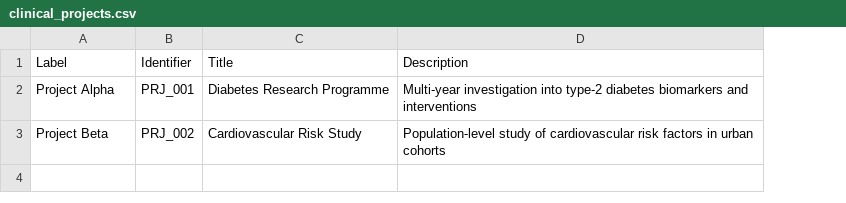
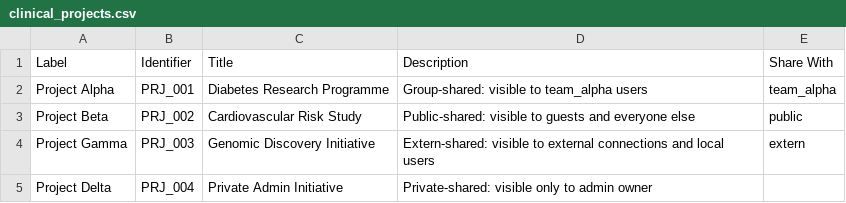
Before and after one commit to franskloet/fairgraph-runtime, a CSV file: data/clinical_projects.csv, drawn as a sheet; the diff names each change by its address in the sheet, - before the commit and + after, or states it on an @@ line.

Commit message:
udpated data files

```diff
--- a/data/clinical_projects.csv
+++ b/data/clinical_projects.csv
+column E (Share With), rows 2-3: team_alpha | public
-D2 (Description): Multi-year investigation into type-2 diabetes biomarkers and interventions
+D2 (Description): Group-shared: visible to team_alpha users
-D3 (Description): Population-level study of cardiovascular risk factors in urban cohorts
+D3 (Description): Public-shared: visible to guests and everyone else
+row 4: Project Gamma | PRJ_003 | Genomic Discovery Initiative | Extern-shared: visible to external connections and local users | extern
+row 5: Project Delta | PRJ_004 | Private Admin Initiative | Private-shared: visible only to admin owner
```
Also changed, not shown: 9 other files.
